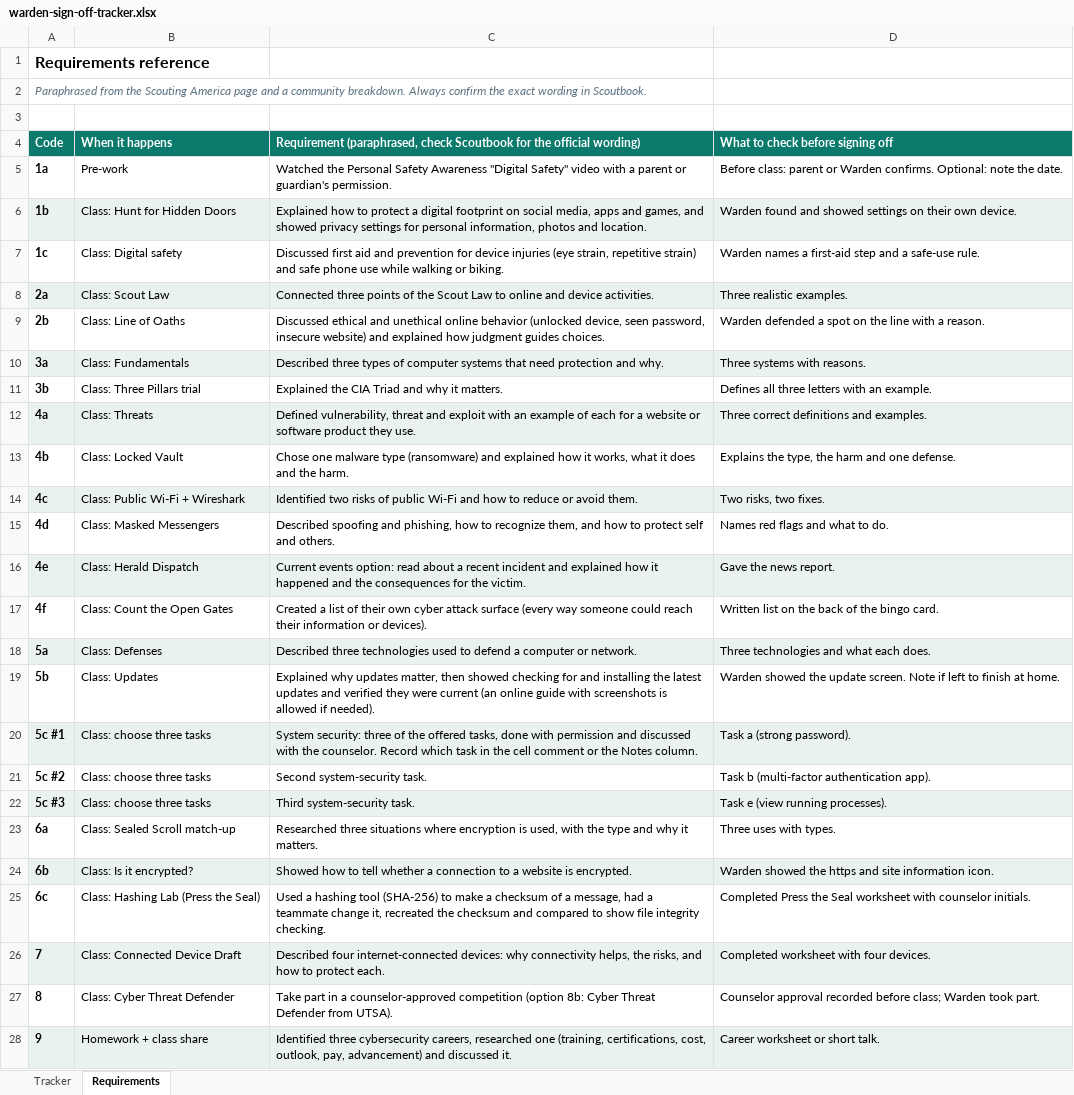
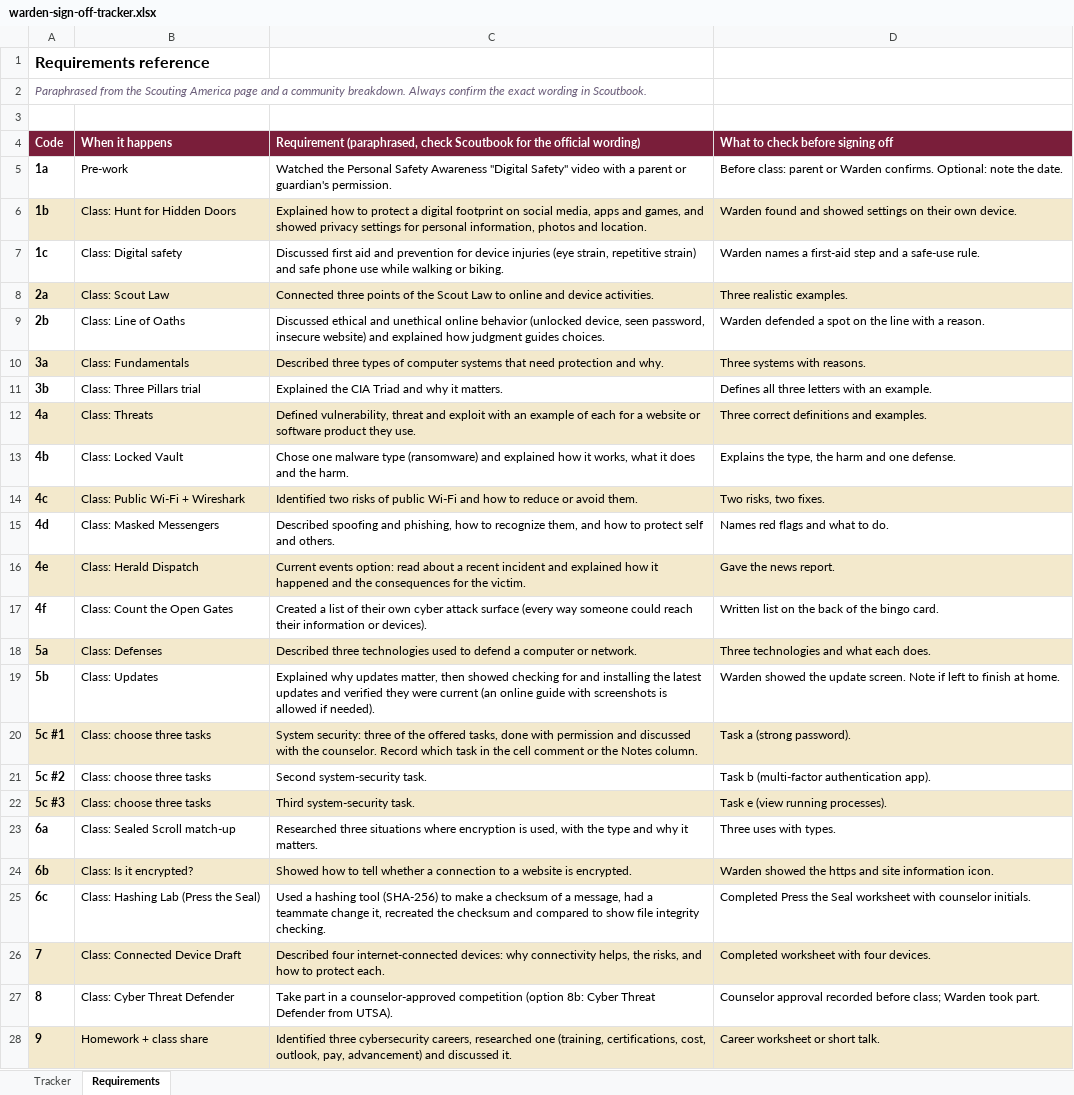
Before and after one commit to nightshaddow13/merit-badge, an Excel workbook: counselor/files/cybersecurity/warden-sign-off-tracker.xlsx, sheet Requirements, drawn as a sheet; values as stored, in another font and other column widths than the file's, no borders; the diff names each change by its address in the sheet, - before the commit and + after, or states it on an @@ line.

```diff
--- a/counselor/files/cybersecurity/warden-sign-off-tracker.xlsx (sheet Requirements)
+++ b/counselor/files/cybersecurity/warden-sign-off-tracker.xlsx (sheet Requirements)
-A4:D4 fill: #0B7A6C
+A4:D4 fill: #7A1E3A
-A6:D6 fill: #EAF2F0
+A6:D6 fill: #F3E9CC
-A8:D8 fill: #EAF2F0
+A8:D8 fill: #F3E9CC
-A10:D10 fill: #EAF2F0
+A10:D10 fill: #F3E9CC
-A12:D12 fill: #EAF2F0
+A12:D12 fill: #F3E9CC
-A14:D14 fill: #EAF2F0
+A14:D14 fill: #F3E9CC
-A16:D16 fill: #EAF2F0
+A16:D16 fill: #F3E9CC
-A18:D18 fill: #EAF2F0
+A18:D18 fill: #F3E9CC
-A20:D20 fill: #EAF2F0
+A20:D20 fill: #F3E9CC
-A22:D22 fill: #EAF2F0
+A22:D22 fill: #F3E9CC
-A24:D24 fill: #EAF2F0
+A24:D24 fill: #F3E9CC
-A26:D26 fill: #EAF2F0
+A26:D26 fill: #F3E9CC
-A28:D28 fill: #EAF2F0
+A28:D28 fill: #F3E9CC
```
Also changed, not shown: sheet Tracker, formulas that keep their value, counselor/files/cybersecurity/cup-of-the-silver-padlock-scoreboard.xlsx, 9 other files.
